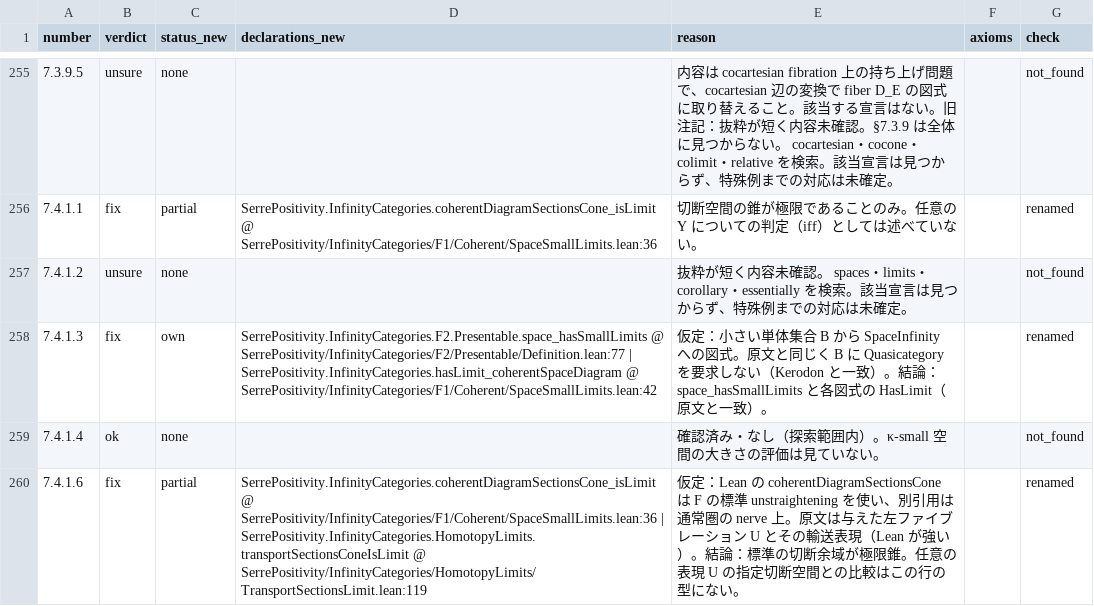
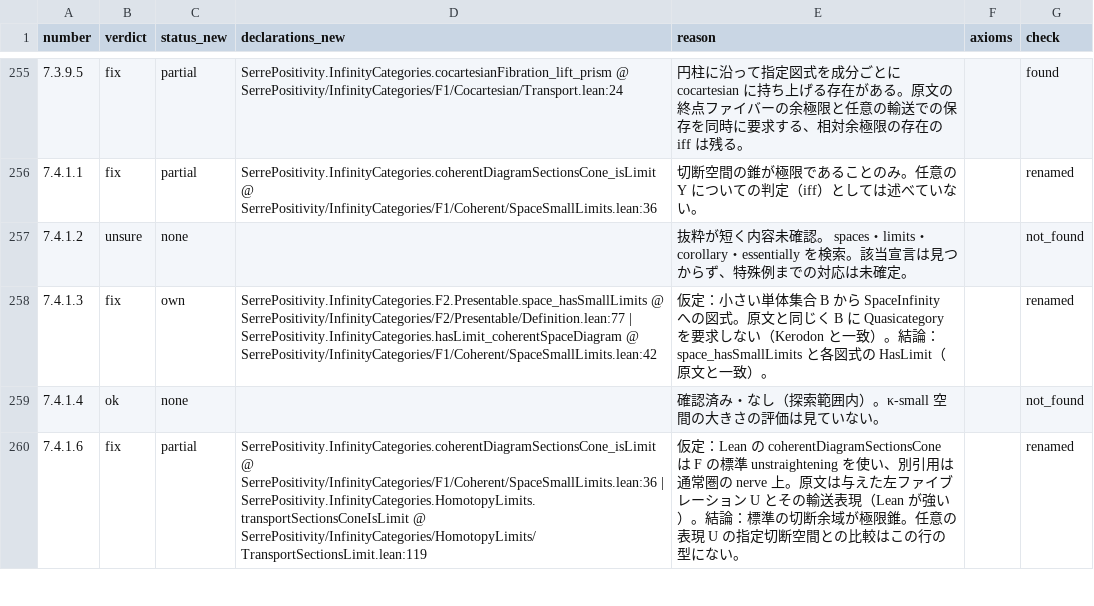
Before and after one commit to unaoya/SerrePositivity, a CSV file: research/kerodon-coverage/review/ch7.csv, drawn as a sheet; only a part is shown, gaps mark what is left out; the diff covers the shown part only.

Commit message:
research: finish none searches for chapter 7 Kan extensions

```diff
--- a/research/kerodon-coverage/review/ch7.csv
+++ b/research/kerodon-coverage/review/ch7.csv
@@ -255,2 +255,2 @@ number,verdict,status_new,declarations_new,reason,axioms,check
-7.3.9.5,unsure,none,,内容は cocartesian fibration 上の持ち上げ問題で、cocartesian 辺の変換で fiber D_E の図式に取り替えること。該当する宣言はない。旧注記：抜粋が短く内容未確認。§7.3.9 は全体に見つからない。 cocartesian・cocone・colimit・relative を検索。該当宣言は見つからず、特殊例までの対応は未確定。,,not_found
+7.3.9.5,fix,partial,SerrePositivity.InfinityCategories.cocartesianFibration_lift_prism @ SerrePositivity/InfinityCategories/F1/Cocartesian/Transport.lean:24,円柱に沿って指定図式を成分ごとに cocartesian に持ち上げる存在がある。原文の終点ファイバーの余極限と任意の輸送での保存を同時に要求する、相対余極限の存在の iff は残る。,,found
 7.4.1.1,fix,partial,SerrePositivity.InfinityCategories.coherentDiagramSectionsCone_isLimit @ SerrePositivity/InfinityCategories/F1/Coherent/SpaceSmallLimits.lean:36,切断空間の錐が極限であることのみ。任意の Y についての判定（iff）としては述べていない。,,renamed
```
Also changed, not shown: 77 edited cells elsewhere in this file, 3 other files.
